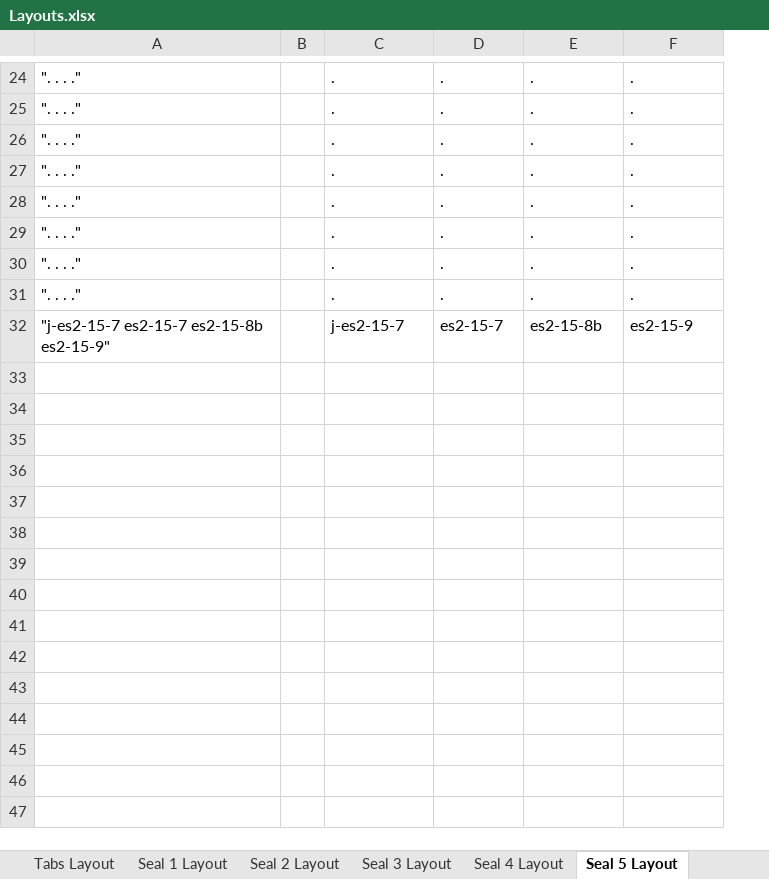
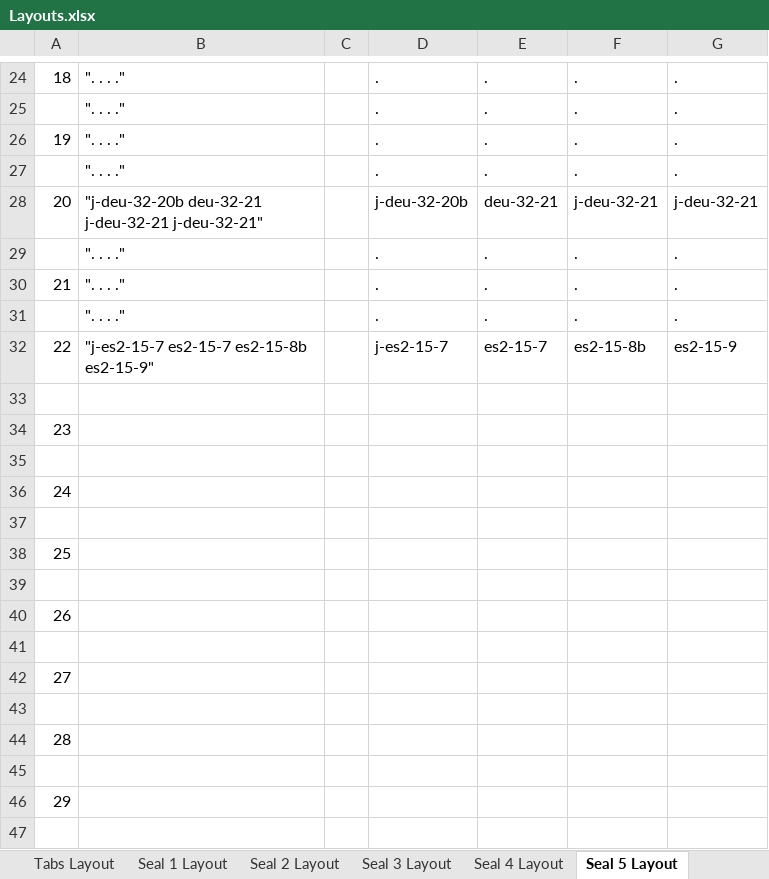
Before and after one commit to Jaco-Campher/GodOnly, an Excel workbook: Go/Data/Layouts.xlsx, sheet Seal 5 Layout, drawn as a sheet; only a part is shown, gaps mark what is left out; values as stored, in another font and other column widths than the file's, no borders; removed rows and columns are numbered as before the commit, all else as after; the diff covers the shown part only; the diff names each change by its address in the sheet, - before the commit and + after, or states it on an @@ line.

```diff
--- a/Go/Data/Layouts.xlsx (sheet Seal 5 Layout)
+++ b/Go/Data/Layouts.xlsx (sheet Seal 5 Layout)
+column A, rows 24-26: 18 |  | 19; rows 30-32: 21 |  | 22
-row 28: ". . . ." |  | . | . | . | .
+row 28: 20 | "j-deu-32-20b deu-32-21 j-deu-32-21 j-deu-32-21" |  | j-deu-32-20b | deu-32-21 | j-deu-32-21 | j-deu-32-21
+row 33: (empty)
+row 34: 23
+row 35: (empty)
+row 36: 24
+row 37: (empty)
+row 38: 25
+row 39: (empty)
+row 40: 26
+row 41: (empty)
+row 42: 27
+row 43: (empty)
+row 44: 28
+row 45: (empty)
+row 46: 29
+row 47: (empty)
```
Also changed, not shown: 11 added rows elsewhere in this sheet, sheet Tabs Layout, sheet Seal 4 Layout, sheet Seal 1 Layout, sheet Trumpet 1, sheet Trumpet 2, sheet Seal 7 Layout, 4 more sheets, formulas that keep their value, 16 other files.
